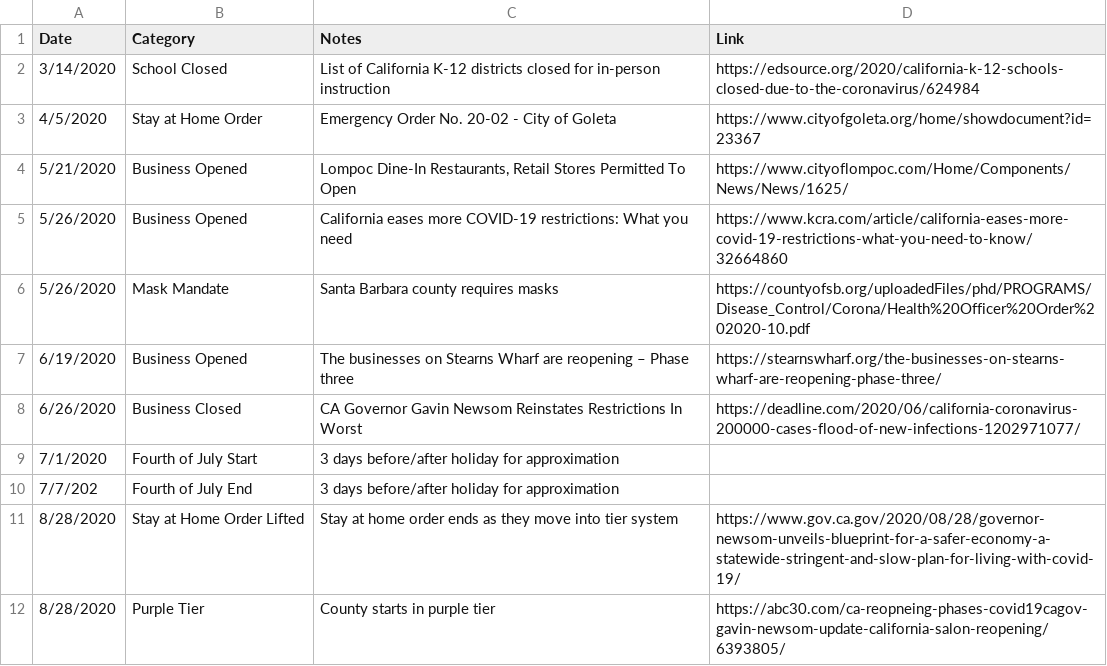
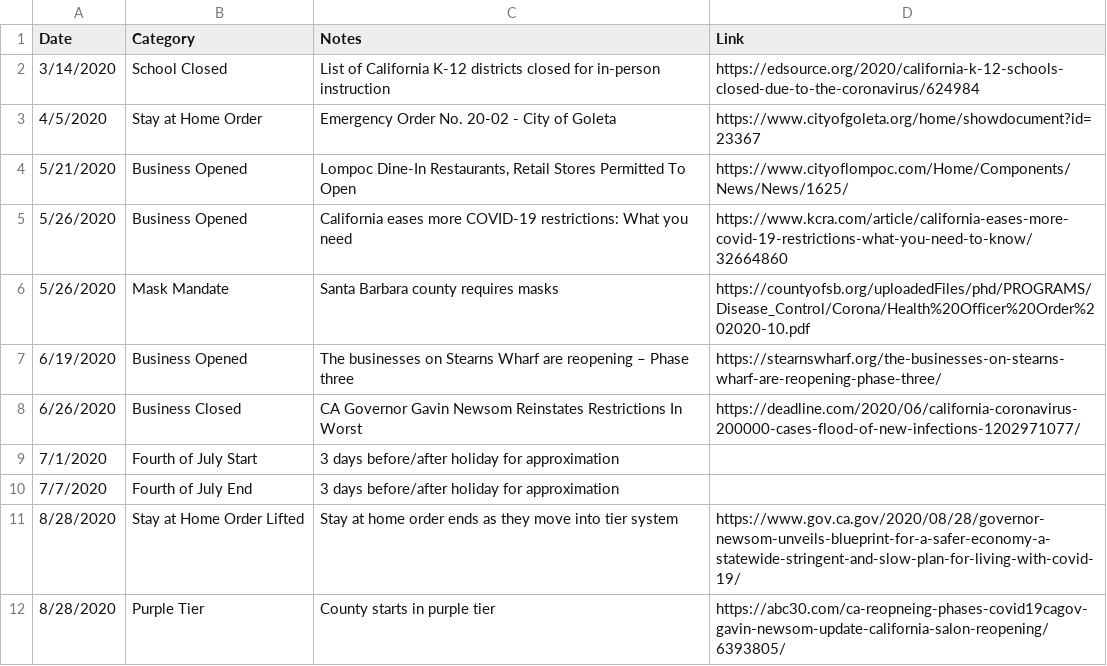
Before and after one commit to holiday-pettijohn/COVID-Tracking-Biola-Summer, a CSV file: Data/State Closure Data/County Closure Data/Santa Barbara County, CA.csv, drawn as a sheet; only a part is shown.

Commit message:
Changed date
Fourth of July didn't end in 202 oops

```diff
--- a/Data/State Closure Data/County Closure Data/Santa Barbara County, CA.csv
+++ b/Data/State Closure Data/County Closure Data/Santa Barbara County, CA.csv
@@ -9,3 +9,3 @@ Date,Category,Notes,Link
 7/1/2020,Fourth of July Start,3 days before/after holiday for approximation,
-7/7/202,Fourth of July End,3 days before/after holiday for approximation,
+7/7/2020,Fourth of July End,3 days before/after holiday for approximation,
 8/28/2020,Stay at Home Order Lifted,Stay at home order ends as they move into tier system,https://www.gov.ca.gov/2020/08/28/governor-newsom-unveils-blueprint-for-a-safer-economy-a-statewide-stringent-and-slow-plan-for-living-with-covid-19/
```
Also changed, not shown: 3 other files.
